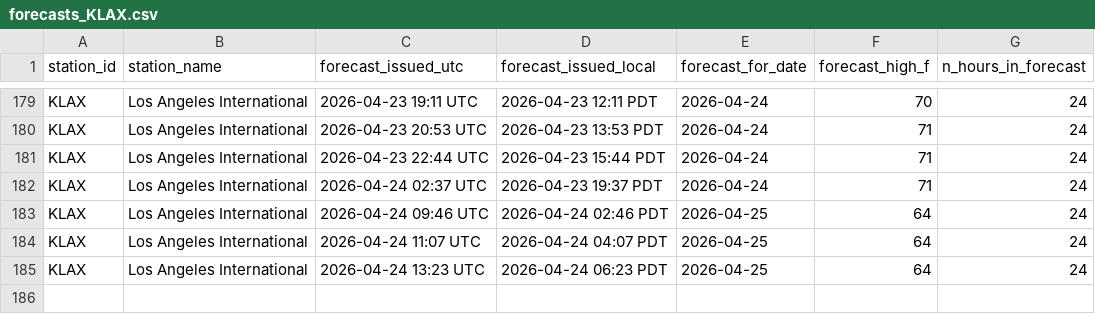
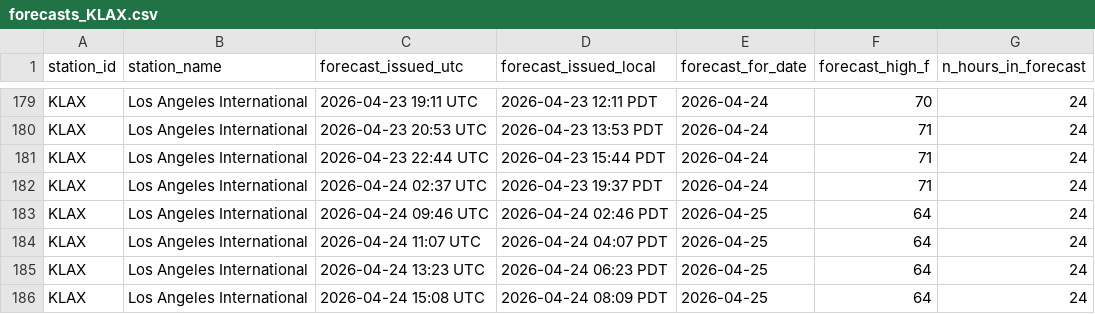
Before and after one commit to foxandfortune/Weather, a CSV file: data/forecasts_KLAX.csv, drawn as a sheet; only a part is shown, gaps mark what is left out; the diff names each change by its address in the sheet, - before the commit and + after, or states it on an @@ line.

```diff
--- a/data/forecasts_KLAX.csv
+++ b/data/forecasts_KLAX.csv
+row 186: KLAX | Los Angeles International | 2026-04-24 15:08 UTC | 2026-04-24 08:09 PDT | 2026-04-25 | 64 | 24
```
Also changed, not shown: data/forecasts_KDCA.csv, data/forecasts_KLAS.csv, 17 other files.
